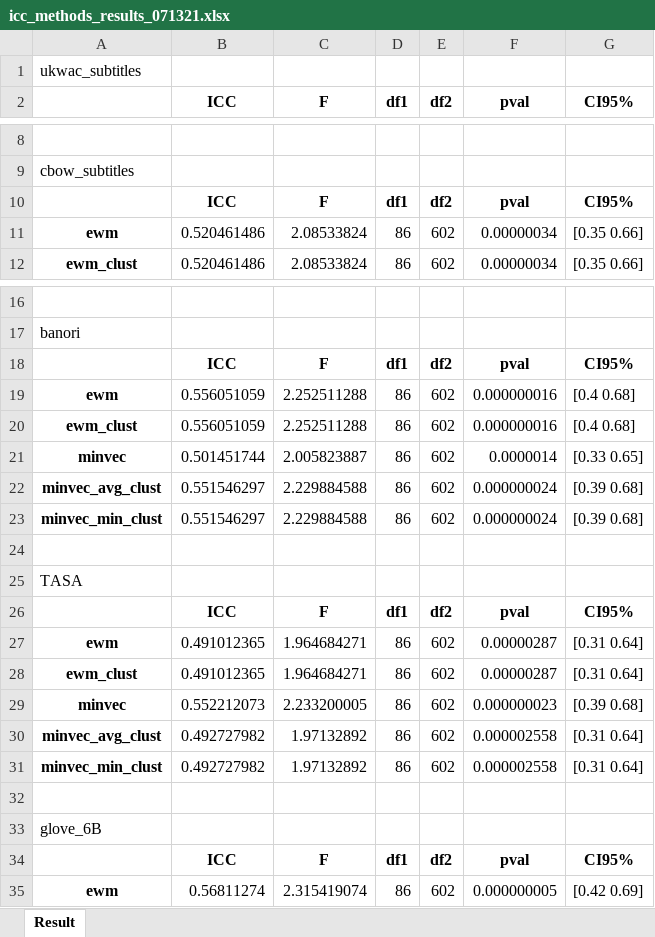
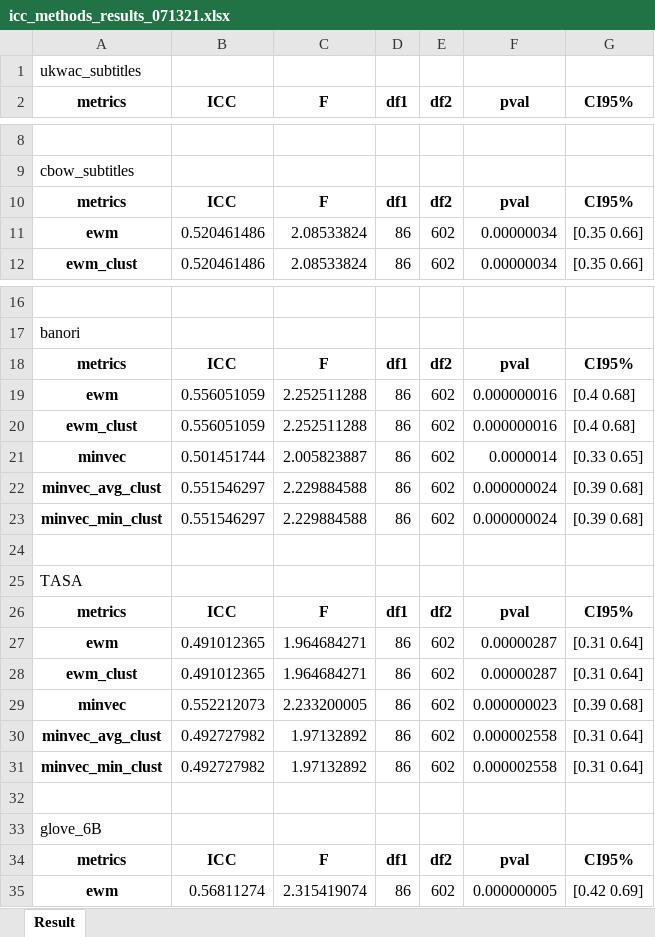
Before and after one commit to DijunQuant/AUT-Scoring, an Excel workbook: results/results_methods/icc_methods/icc_methods_results_071321.xlsx, sheet Result, drawn as a sheet; only a part is shown, gaps mark what is left out; values as stored, in another font and other column widths than the file's, no borders; the diff names each change by its address in the sheet, - before the commit and + after, or states it on an @@ line.

```diff
--- a/results/results_methods/icc_methods/icc_methods_results_071321.xlsx (sheet Result)
+++ b/results/results_methods/icc_methods/icc_methods_results_071321.xlsx (sheet Result)
-A2: (empty)
+A2: metrics
-A10 (metrics): (empty)
+A10 (metrics): metrics
-A18 (metrics): (empty)
+A18 (metrics): metrics
-A26 (metrics): (empty)
+A26 (metrics): metrics
-A34 (metrics): (empty)
+A34 (metrics): metrics
```
Also changed, not shown: results/results_corrs/mega_matrix/071921/mega_matrix_corrs_072121.xlsx, 14 other files.
